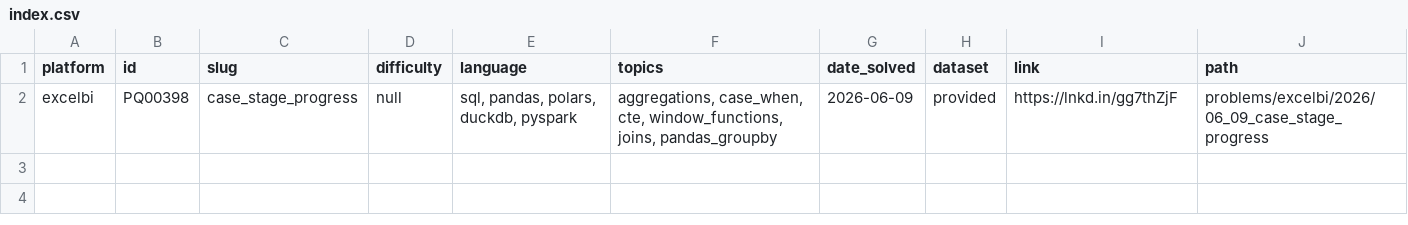
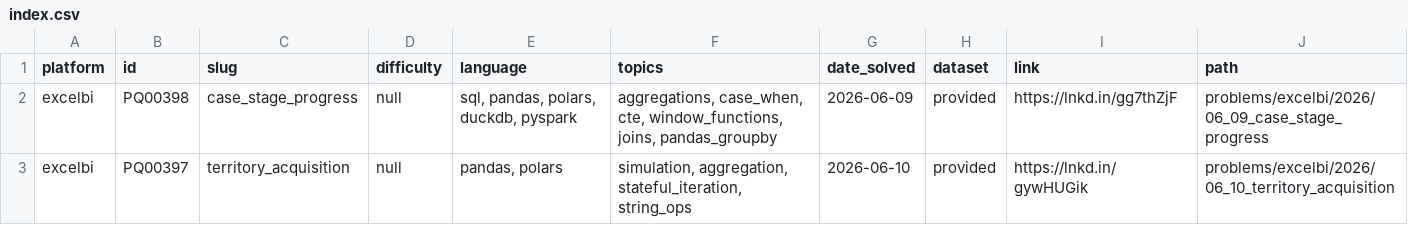
Before and after one commit to quantumudit/problem-solving, a CSV file: docs/index.csv, drawn as a sheet.

Commit message:
feat: update problem index to include territory acquisition solution

```diff
--- a/docs/index.csv
+++ b/docs/index.csv
@@ -2 +2,2 @@ platform,id,slug,difficulty,language,topics,date_solved,dataset,link,path
 excelbi,PQ00398,case_stage_progress,null,"sql, pandas, polars, duckdb, pyspark","aggregations, case_when, cte, window_functions, joins, pandas_groupby",2026-06-09,provided,https://lnkd.in/gg7thZjF,problems/excelbi/2026/06_09_case_stage_progress
+excelbi,PQ00397,territory_acquisition,null,"pandas, polars","simulation, aggregation, stateful_iteration, string_ops",2026-06-10,provided,https://lnkd.in/gywHUGik,problems/excelbi/2026/06_10_territory_acquisition
```
Also changed, not shown: 1 other file.
